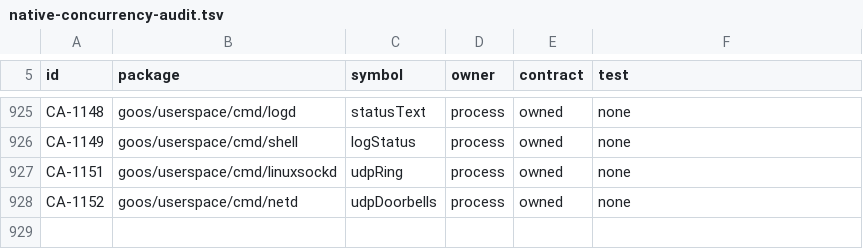
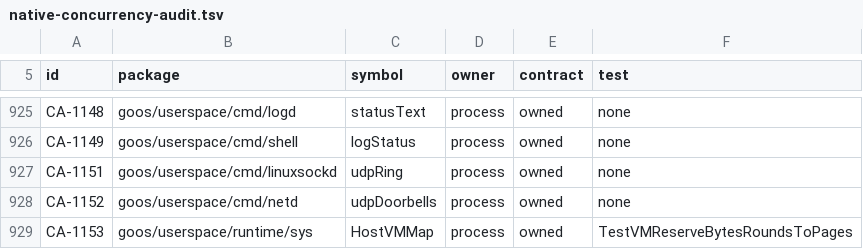
Before and after one commit to bar0metr/goos, a TSV file: docs/development/native-concurrency-audit.tsv, drawn as a sheet; only a part is shown, gaps mark what is left out.

Commit message:
audit: row for the host VMMap hook

```diff
--- a/docs/development/native-concurrency-audit.tsv
+++ b/docs/development/native-concurrency-audit.tsv
@@ -928 +928,2 @@ CA-1151	goos/userspace/cmd/linuxsockd	udpRing	process	owned	none
 CA-1152	goos/userspace/cmd/netd	udpDoorbells	process	owned	none
+CA-1153	goos/userspace/runtime/sys	HostVMMap	process	owned	TestVMReserveBytesRoundsToPages
```
